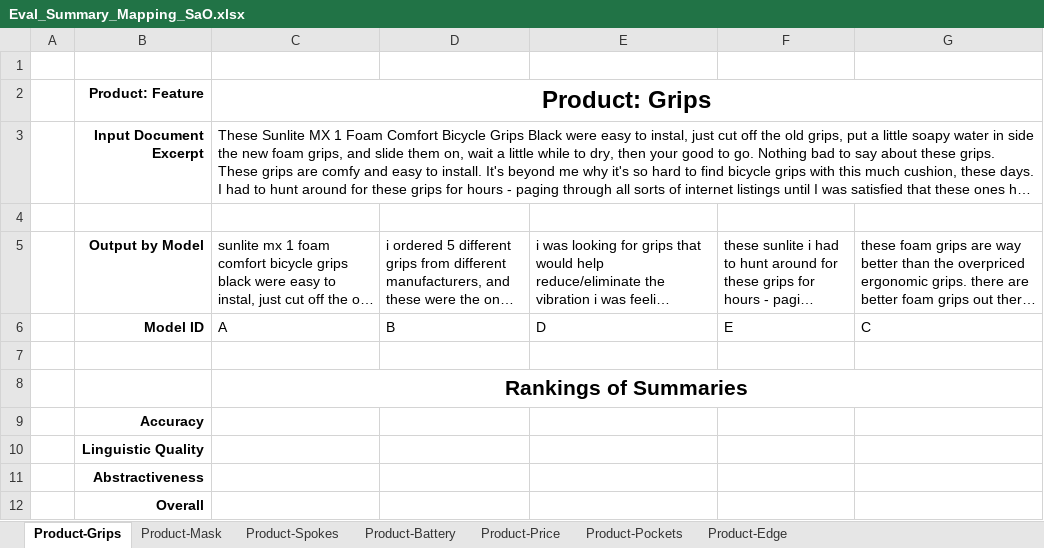
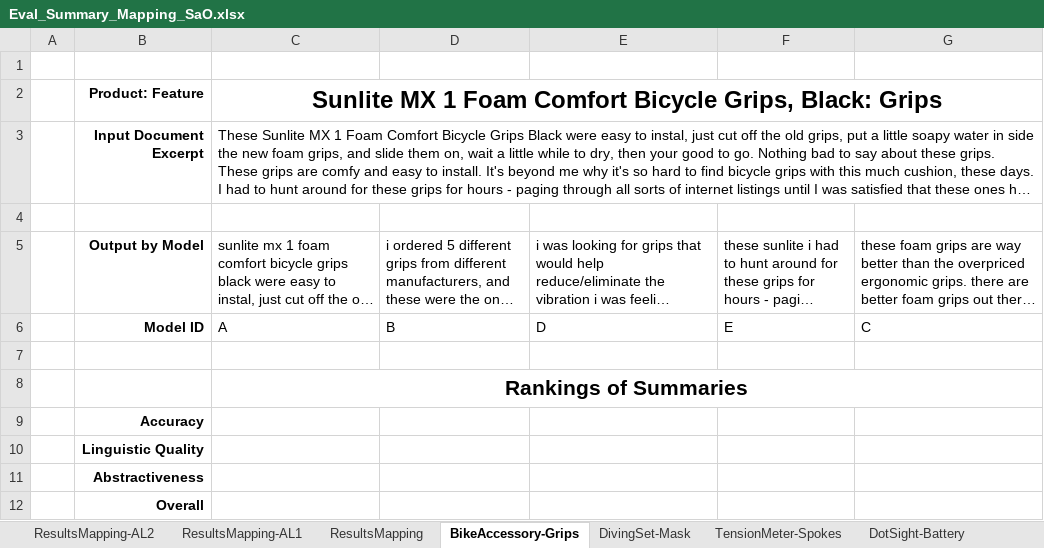
Before and after one commit to aelane/w266-final-project, an Excel workbook: human_evaluation/Eval_Summary_Mapping_SaO.xlsx, sheet BikeAccessory-Grips, drawn as a sheet; long unchanged cells end in …; values as stored, in another font and other column widths than the file's, no borders; the diff names each change by its address in the sheet, - before the commit and + after, or states it on an @@ line.

```diff
--- a/human_evaluation/Eval_Summary_Mapping_SaO.xlsx (sheet BikeAccessory-Grips)
+++ b/human_evaluation/Eval_Summary_Mapping_SaO.xlsx (sheet BikeAccessory-Grips)
-sheet tab: Product-Grips
+sheet tab: BikeAccessory-Grips
-sheet tab: Product-Mask
+sheet tab: DivingSet-Mask
-sheet tab: Product-Spokes
+sheet tab: TensionMeter-Spokes
-sheet tab: Product-Battery
+sheet tab: DotSight-Battery
+sheet tab: ResultsMapping-AL2
+sheet tab: ResultsMapping-AL1
+sheet tab: ResultsMapping
-C2: Product: Grips
+C2: Sunlite MX 1 Foam Comfort Bicycle Grips, Black: Grips
```
Also changed, not shown: sheet DivingSet-Mask, sheet TensionMeter-Spokes, sheet DotSight-Battery, sheet BottleCage-Price, sheet Backpack-Pockets, sheet Knife-Edge, other sheet tabs, human_evaluation/Eval_Summary_Mapping_OS.xlsx, human_evaluation/Eval_Summary_Mapping_Opin.xlsx, 2 other files.
